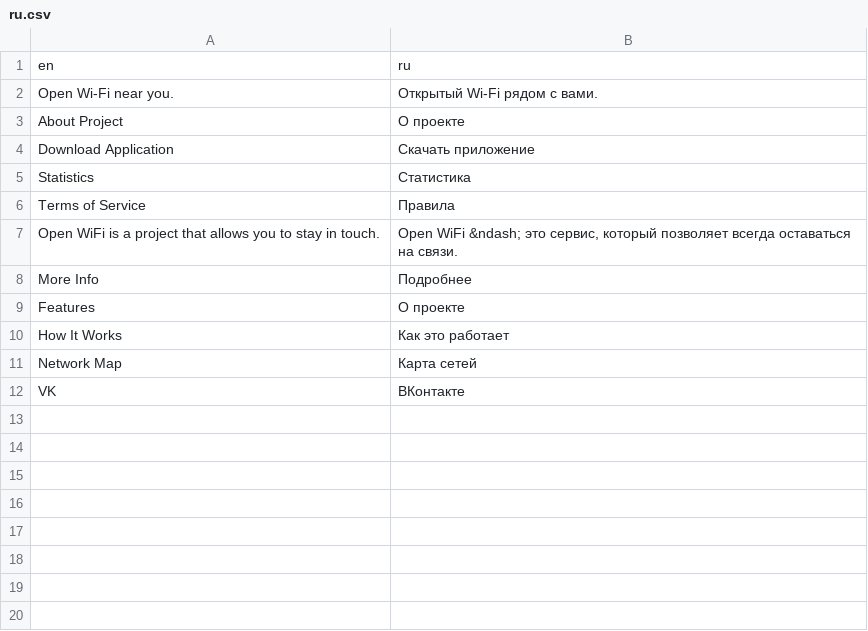
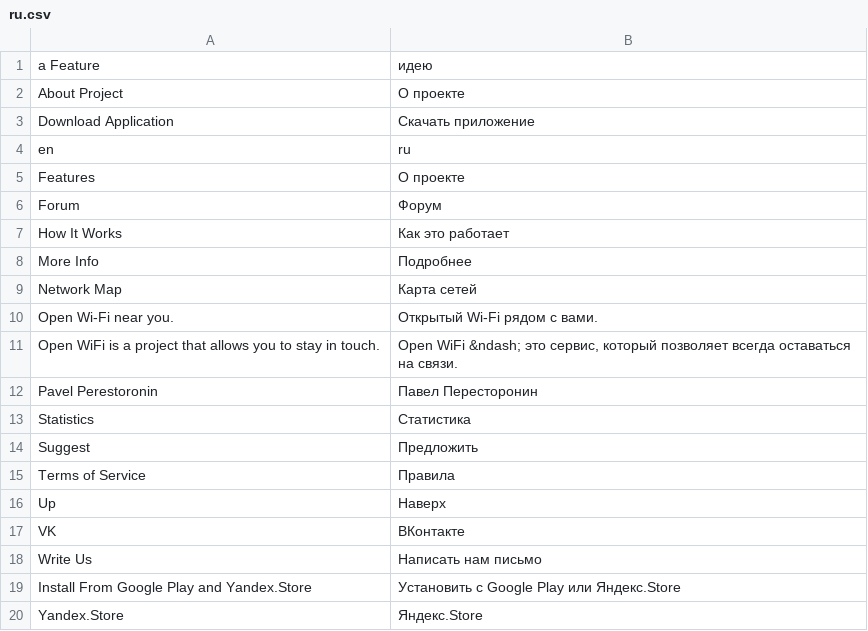
Before and after one commit to nothingelsematters7/openwifi-server, a CSV file: openwifi/static/translations/ru.csv, drawn as a sheet.

```diff
--- a/openwifi/static/translations/ru.csv
+++ b/openwifi/static/translations/ru.csv
@@ -1,12 +1,20 @@
-"en","ru"
-"Open Wi-Fi near you.","Открытый Wi-Fi рядом с вами."
+" a Feature"," идею"
 "About Project","О проекте"
 "Download Application","Скачать приложение"
+"en","ru"
+"Features","О проекте"
+"Forum","Форум"
+"How It Works","Как это работает"
+"More Info","Подробнее"
+"Network Map","Карта сетей"
+"Open Wi-Fi near you.","Открытый Wi-Fi рядом с вами."
+"Open WiFi is a project that allows you to stay in touch.","Open WiFi &ndash; это сервис, который позволяет всегда оставаться на связи."
+"Pavel Perestoronin","Павел Пересторонин"
 "Statistics","Статистика"
+"Suggest","Предложить"
 "Terms of Service","Правила"
-"Open WiFi is a project that allows you to stay in touch.","Open WiFi &ndash; это сервис, который позволяет всегда оставаться на связи."
-"More Info","Подробнее"
-"Features","О проекте"
-"How It Works","Как это работает"
-"Network Map","Карта сетей"
+"Up","Наверх"
 "VK","ВКонтакте"
+"Write Us","Написать нам письмо"
+"Install From Google Play and Yandex.Store","Установить с Google Play или Яндекс.Store"
+"Yandex.Store","Яндекс.Store"
```
Also changed, not shown: 3 other files.
